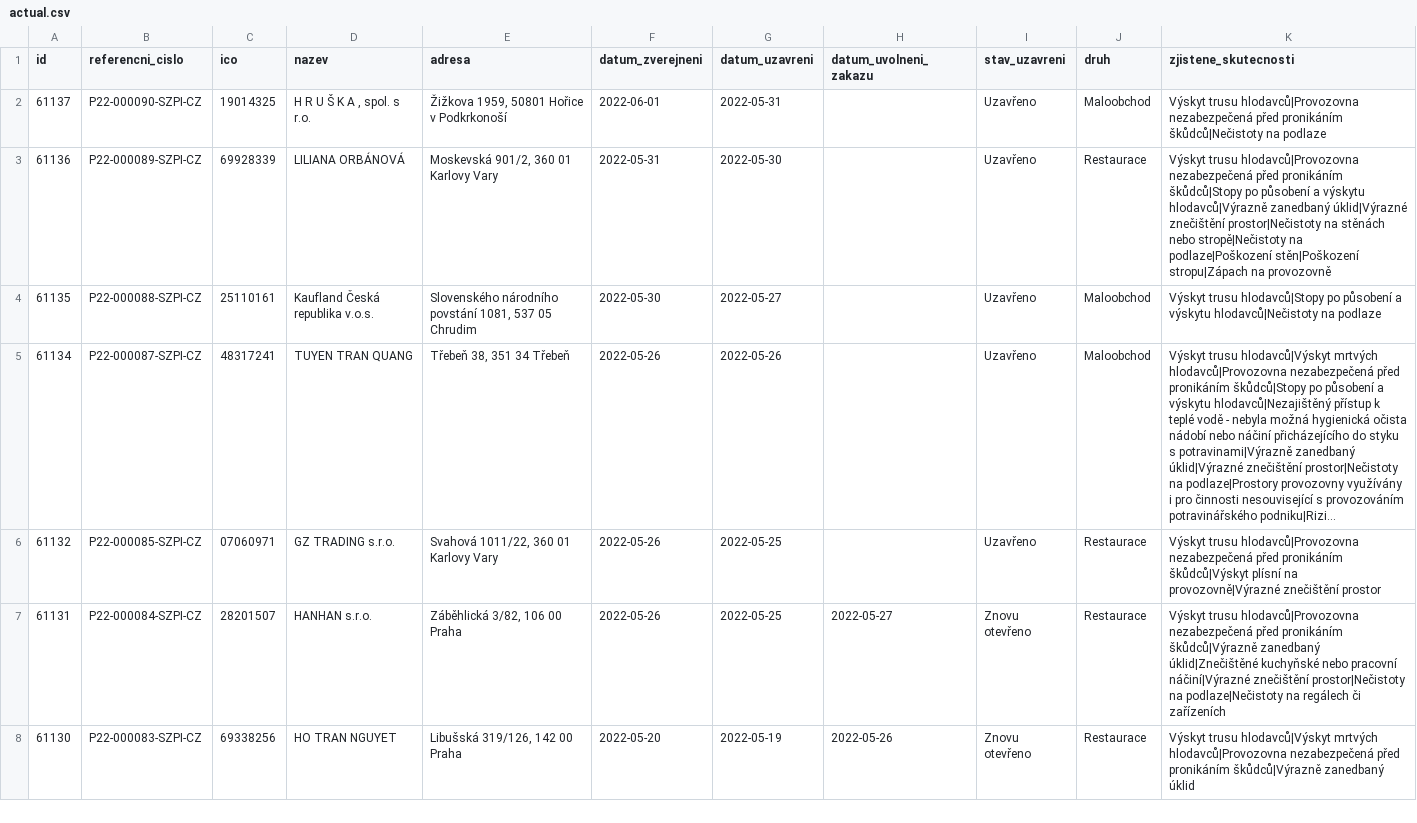
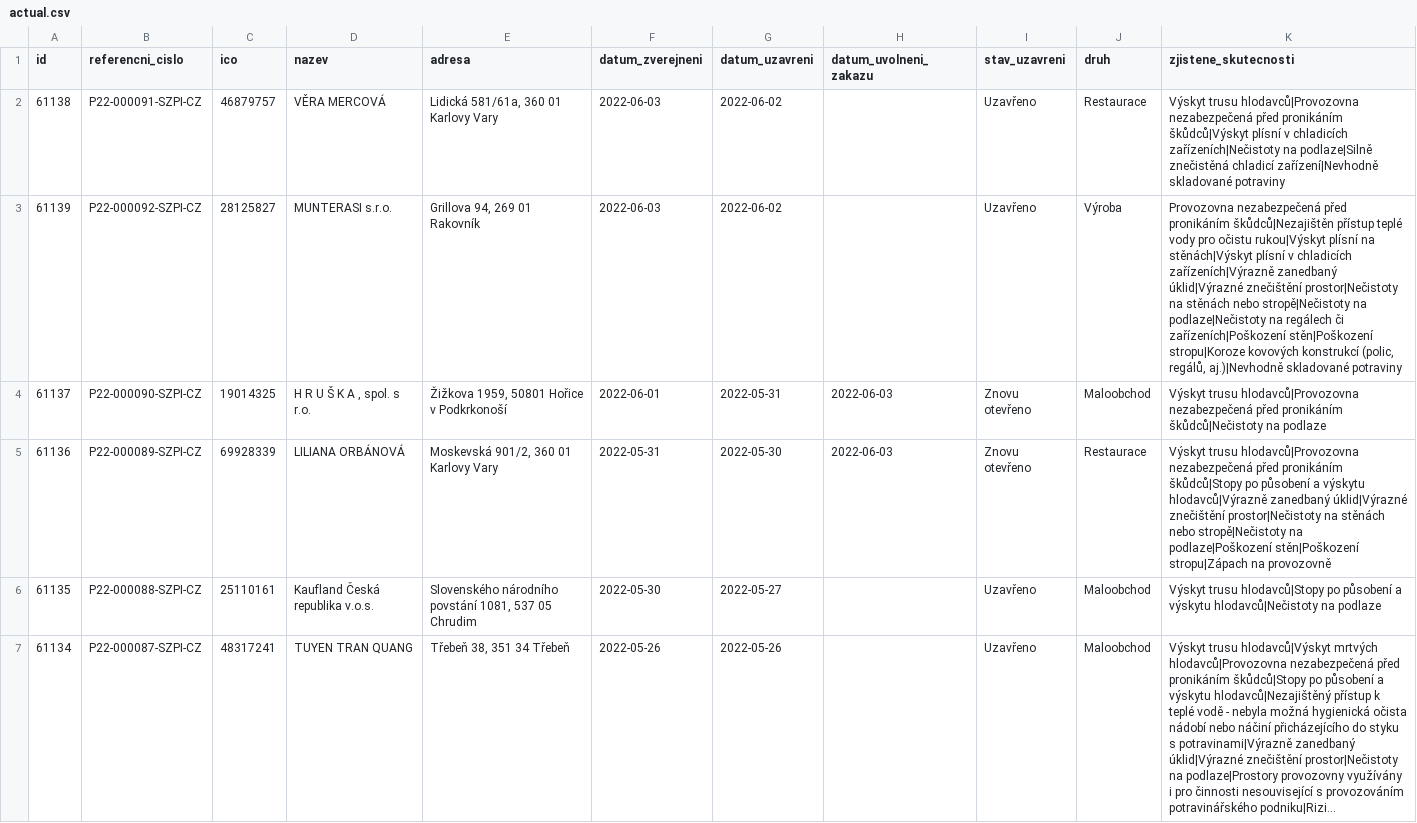
Before and after one commit to jandolezal/potraviny, a CSV file: data/actual.csv, drawn as a sheet; only a part is shown; the shorter side is filled out with more unchanged rows; long unchanged cells end in ….

```diff
--- a/data/actual.csv
+++ b/data/actual.csv
@@ -1,4 +1,6 @@
 id,referencni_cislo,ico,nazev,adresa,datum_zverejneni,datum_uzavreni,datum_uvolneni_zakazu,stav_uzavreni,druh,zjistene_skutecnosti
-61137,P22-000090-SZPI-CZ,19014325,"H R U Š K A , spol. s r.o.","Žižkova 1959, 50801 Hořice v Podkrkonoší",2022-06-01,2022-05-31,,Uzavřeno,Maloobchod,Výskyt trusu hlodavců|Provozovna nezabezpečená před pronikáním škůdců|Nečistoty na podlaze
-61136,P22-000089-SZPI-CZ,69928339,LILIANA ORBÁNOVÁ,"Moskevská 901/2, 360 01 Karlovy Vary",2022-05-31,2022-05-30,,Uzavřeno,Restaurace,Výskyt trusu hlodavců|Provozovna nezabezpečená před pronikáním škůdců|Stopy po působení a výskytu hlodavců|Výrazně zanedbaný úklid|Výrazné znečištění prostor|Nečistoty na stěnách nebo stropě|Nečistoty na podlaze|Poškození stěn|Poškození stropu|Zápach na provozovně
+61138,P22-000091-SZPI-CZ,46879757,VĚRA MERCOVÁ,"Lidická 581/61a, 360 01 Karlovy Vary",2022-06-03,2022-06-02,,Uzavřeno,Restaurace,Výskyt trusu hlodavců|Provozovna nezabezpečená před pronikáním škůdců|Výskyt plísní v chladicích zařízeních|Nečistoty na podlaze|Silně znečistěná chladicí zařízení|Nevhodně skladované potraviny
+61139,P22-000092-SZPI-CZ,28125827,MUNTERASI s.r.o.,"Grillova 94, 269 01 Rakovník",2022-06-03,2022-06-02,,Uzavřeno,Výroba,"Provozovna nezabezpečená před pronikáním škůdců|Nezajištěn přístup teplé vody pro očistu rukou|Výskyt plísní na stěnách|Výskyt plísní v chladicích zařízeních|Výrazně zanedbaný úklid|Výrazné znečištění prostor|Nečistoty na stěnách nebo stropě|Nečistoty na podlaze|Nečistoty na regálech či zařízeních|Poškození stěn|Poškození stropu|Koroze kovových konstrukcí (polic, regálů, aj.)|Nevhodně skladované potraviny"
+61137,P22-000090-SZPI-CZ,19014325,"H R U Š K A , spol. s r.o.","Žižkova 1959, 50801 Hořice v Podkrkonoší",2022-06-01,2022-05-31,2022-06-03,Znovu otevřeno,Maloobchod,Výskyt trusu hlodavců|Provozovna nezabezpečená před pronikáním škůdců|Nečistoty na podlaze
+61136,P22-000089-SZPI-CZ,69928339,LILIANA ORBÁNOVÁ,"Moskevská 901/2, 360 01 Karlovy Vary",2022-05-31,2022-05-30,2022-06-03,Znovu otevřeno,Restaurace,Výskyt trusu hlodavců|Provozovna nezabezpečená před pronikáním škůdců|Stopy po působení a výskytu hlodavců|Výrazně zanedbaný úklid|Výrazné znečištění prostor|Nečistoty na stěnách nebo stropě|Nečistoty na podlaze|Poškození stěn|Poškození stropu|Zápach na provozovně
 61135,P22-000088-SZPI-CZ,25110161,Kaufland Česká republika v.o.s.,"Slovenského národního povstání 1081, 537 05 Chrudim",2022-05-30,2022-05-27,,Uzavřeno,Maloobchod,Výskyt trusu hlodavců|Stopy po působení a výskytu hlodavců|Nečistoty na podlaze
```
